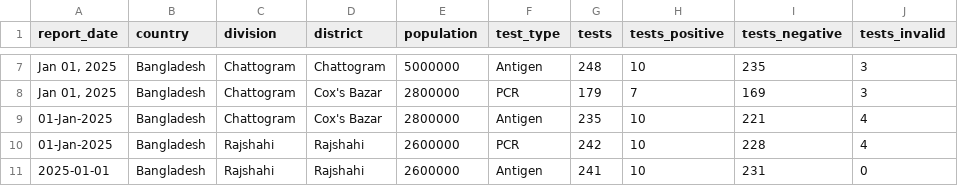
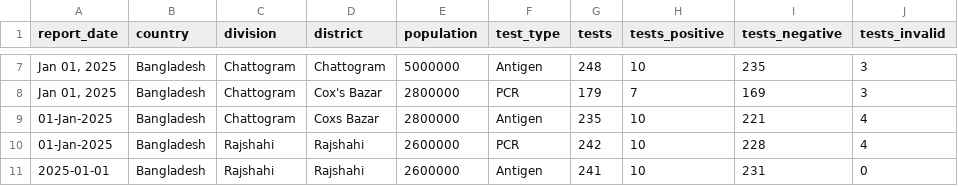
Before and after one commit to JfJubaer/covid-data-warehouse, a CSV file: public/sample-data/testing_data.csv, drawn as a sheet; only a part is shown, gaps mark what is left out.

```diff
--- a/public/sample-data/testing_data.csv
+++ b/public/sample-data/testing_data.csv
@@ -8,3 +8,3 @@
 "Jan 01, 2025",Bangladesh,Chattogram,Cox's Bazar ,2800000,PCR,179,7,169,3
-01-Jan-2025,Bangladesh,Chattogram,Cox's Bazar,2800000,Antigen,235,10,221,4
+01-Jan-2025,Bangladesh,Chattogram,Coxs Bazar,2800000,Antigen,235,10,221,4
 01-Jan-2025,Bangladesh,Rajshahi,Rajshahi,2600000,PCR,242,10,228,4
```
Also changed, not shown: public/sample-data/hospital_data.csv, public/sample-data/vaccination_data.csv, 2 other files.
